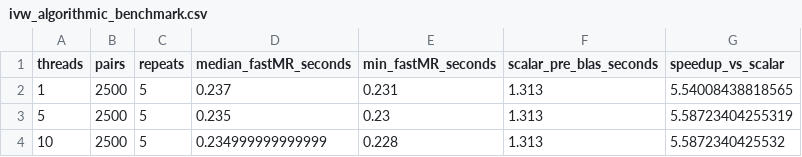
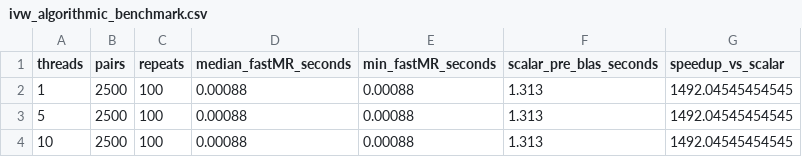
Before and after one commit to gushamilton/fastMR, a CSV file: outputs/ivw_algorithmic_benchmark.csv, drawn as a sheet.

```diff
--- a/outputs/ivw_algorithmic_benchmark.csv
+++ b/outputs/ivw_algorithmic_benchmark.csv
@@ -1,4 +1,4 @@
 "threads","pairs","repeats","median_fastMR_seconds","min_fastMR_seconds","scalar_pre_blas_seconds","speedup_vs_scalar"
-1,2500,5,0.237,0.231,1.313,5.54008438818565
-5,2500,5,0.235,0.23,1.313,5.58723404255319
-10,2500,5,0.234999999999999,0.228,1.313,5.5872340425532
+1,2500,100,0.00088,0.00088,1.313,1492.04545454545
+5,2500,100,0.00088,0.00088,1.313,1492.04545454545
+10,2500,100,0.00088,0.00088,1.313,1492.04545454545
```
Also changed, not shown: outputs/native_tsmr_ivw_benchmark.csv, 9 other files.
